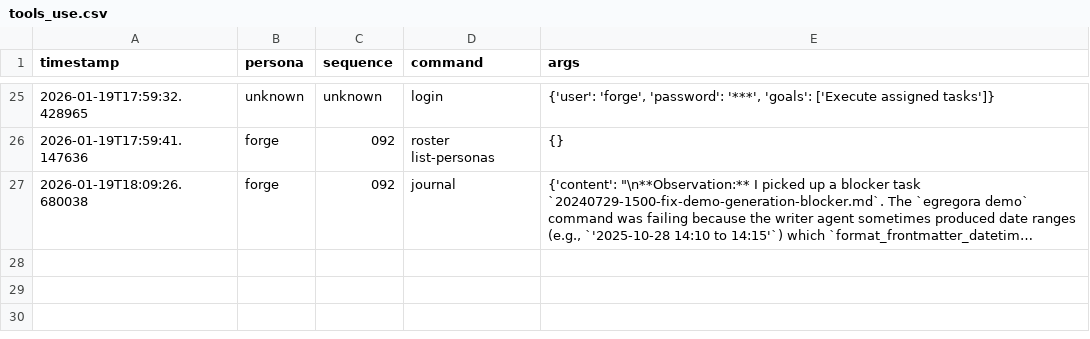
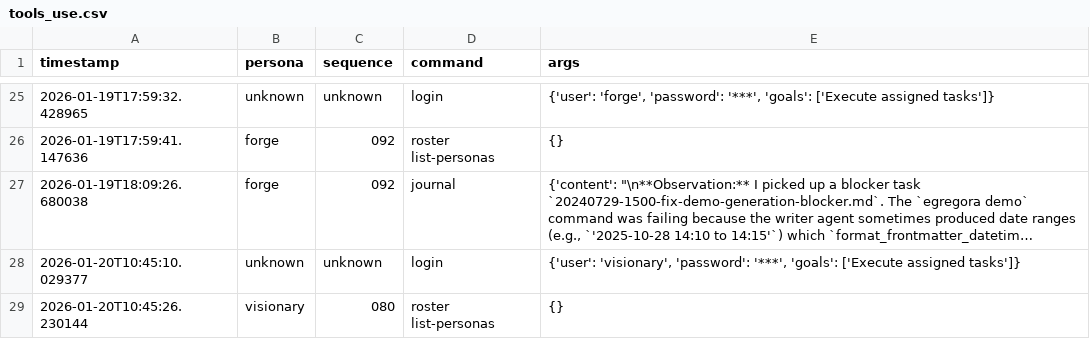
Before and after one commit to franklinbaldo/egregora, a CSV file: .team/tools_use.csv, drawn as a sheet; only a part is shown, gaps mark what is left out; long unchanged cells end in …; the diff covers the shown part only; the diff names each change by its address in the sheet, - before the commit and + after, or states it on an @@ line.

```diff
--- a/.team/tools_use.csv
+++ b/.team/tools_use.csv
+row 28: 2026-01-20T10:45:10.029377 | unknown | unknown | login | {'user': 'visionary', 'password': '***', 'goals': ['Execute assigned tasks']}
+row 29: 2026-01-20T10:45:26.230144 | visionary | 080 | roster list-personas | {}
```
Also changed, not shown: 1 added row elsewhere in this file, 6 other files.
